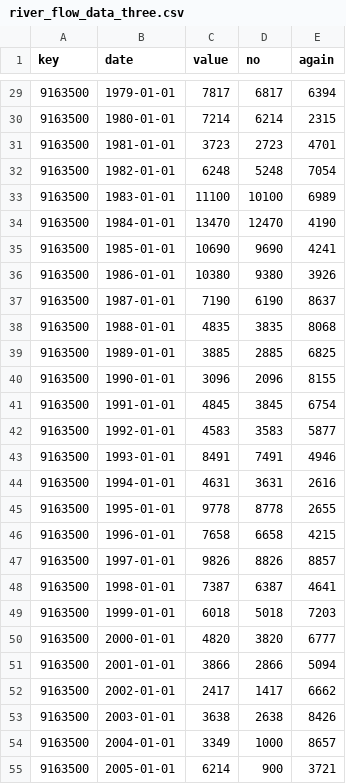
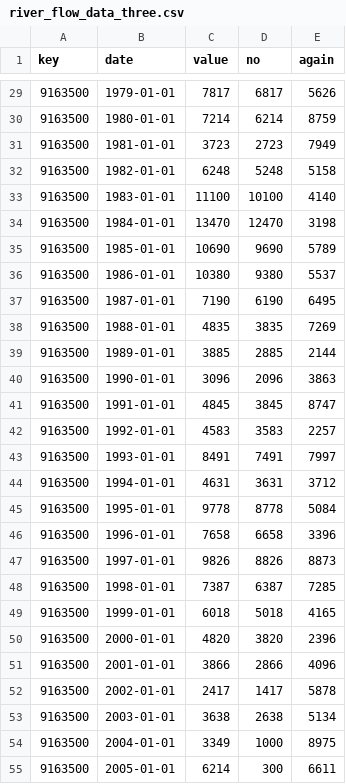
Before and after one commit to Ewiseman/portfolio, a CSV file: public/river_flow_data_three.csv, drawn as a sheet; only a part is shown, gaps mark what is left out; the diff covers the shown part only.

```diff
--- a/public/river_flow_data_three.csv
+++ b/public/river_flow_data_three.csv
@@ -29,27 +29,27 @@ key,date,value,no,again
-9163500,1979-01-01,7817,6817,6394
-9163500,1980-01-01,7214,6214,2315
-9163500,1981-01-01,3723,2723,4701
-9163500,1982-01-01,6248,5248,7054
-9163500,1983-01-01,11100,10100,6989
-9163500,1984-01-01,13470,12470,4190
-9163500,1985-01-01,10690,9690,4241
-9163500,1986-01-01,10380,9380,3926
-9163500,1987-01-01,7190,6190,8637
-9163500,1988-01-01,4835,3835,8068
-9163500,1989-01-01,3885,2885,6825
-9163500,1990-01-01,3096,2096,8155
-9163500,1991-01-01,4845,3845,6754
-9163500,1992-01-01,4583,3583,5877
-9163500,1993-01-01,8491,7491,4946
-9163500,1994-01-01,4631,3631,2616
-9163500,1995-01-01,9778,8778,2655
-9163500,1996-01-01,7658,6658,4215
-9163500,1997-01-01,9826,8826,8857
-9163500,1998-01-01,7387,6387,4641
-9163500,1999-01-01,6018,5018,7203
-9163500,2000-01-01,4820,3820,6777
-9163500,2001-01-01,3866,2866,5094
-9163500,2002-01-01,2417,1417,6662
-9163500,2003-01-01,3638,2638,8426
-9163500,2004-01-01,3349,1000,8657
-9163500,2005-01-01,6214,900,3721
+9163500,1979-01-01,7817,6817,5626
+9163500,1980-01-01,7214,6214,8759
+9163500,1981-01-01,3723,2723,7949
+9163500,1982-01-01,6248,5248,5158
+9163500,1983-01-01,11100,10100,4140
+9163500,1984-01-01,13470,12470,3198
+9163500,1985-01-01,10690,9690,5789
+9163500,1986-01-01,10380,9380,5537
+9163500,1987-01-01,7190,6190,6495
+9163500,1988-01-01,4835,3835,7269
+9163500,1989-01-01,3885,2885,2144
+9163500,1990-01-01,3096,2096,3863
+9163500,1991-01-01,4845,3845,8747
+9163500,1992-01-01,4583,3583,2257
+9163500,1993-01-01,8491,7491,7997
+9163500,1994-01-01,4631,3631,3712
+9163500,1995-01-01,9778,8778,5084
+9163500,1996-01-01,7658,6658,3396
+9163500,1997-01-01,9826,8826,8873
+9163500,1998-01-01,7387,6387,7285
+9163500,1999-01-01,6018,5018,4165
+9163500,2000-01-01,4820,3820,2396
+9163500,2001-01-01,3866,2866,4096
+9163500,2002-01-01,2417,1417,5878
+9163500,2003-01-01,3638,2638,5134
+9163500,2004-01-01,3349,1000,8975
+9163500,2005-01-01,6214,300,6611
```
Also changed, not shown: 40 edited cells elsewhere in this file, 9 other files.
